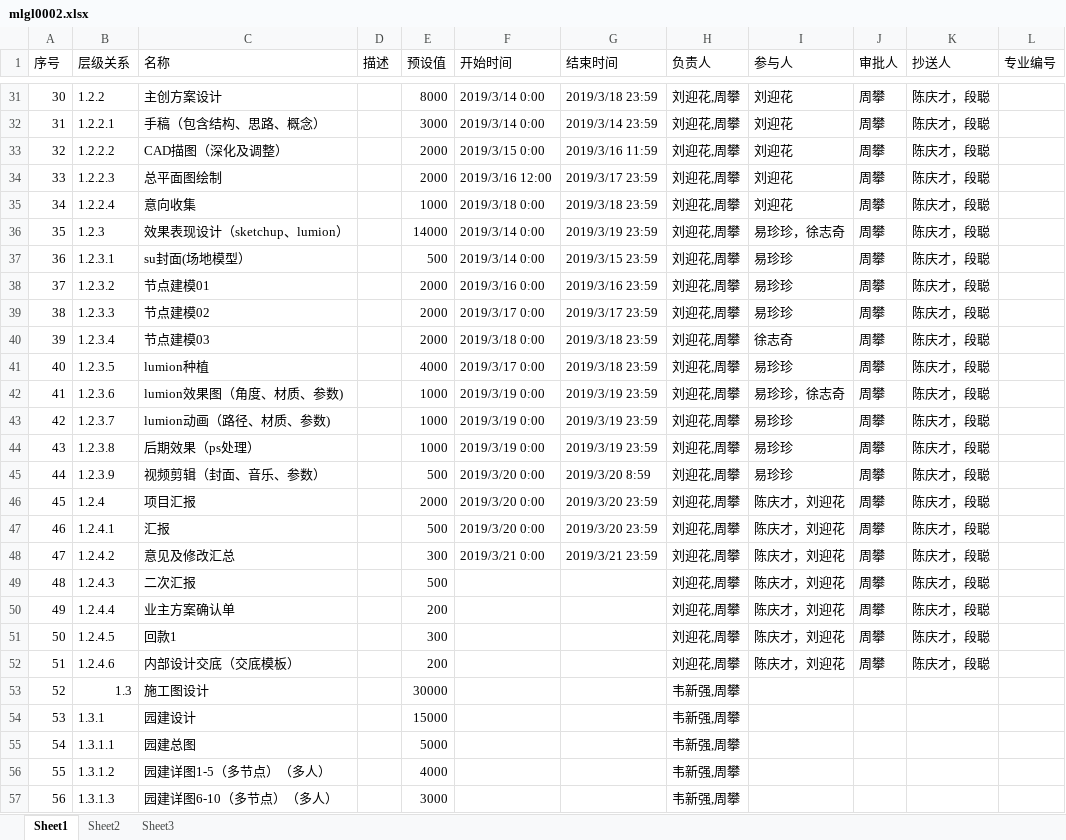
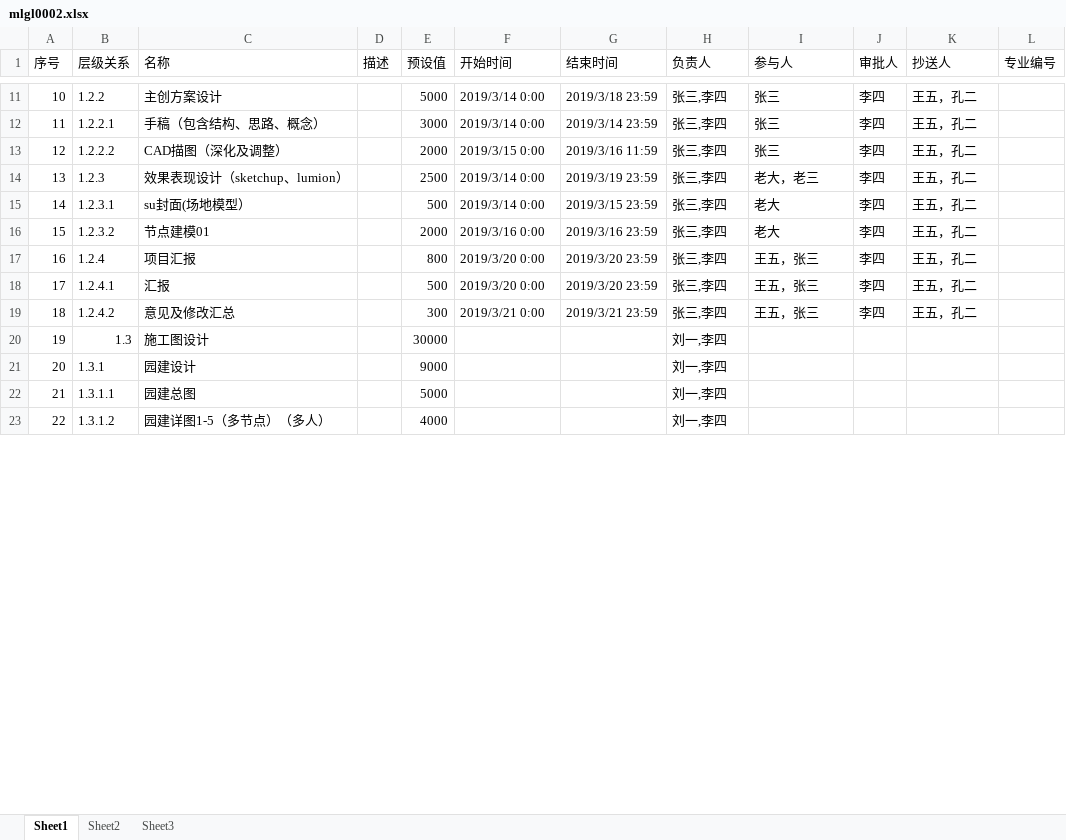
Before and after one commit to yang035/PMadmin, an Excel workbook: public/template/mlgl0002.xlsx, sheet Sheet1, drawn as a sheet; only a part is shown, gaps mark what is left out; values as stored, in another font and other column widths than the file's, no cell formats; removed rows and columns are numbered as before the commit, all else as after; the diff covers the shown part only; the diff names each change by its address in the sheet, - before the commit and + after, or states it on an @@ line.

```diff
--- a/public/template/mlgl0002.xlsx (sheet Sheet1)
+++ b/public/template/mlgl0002.xlsx (sheet Sheet1)
@@ column A (序号) renumbered between rows 6 and 30 @@
-E11 (预设值): 8000
+E11 (预设值): 5000
-H11:H13 (负责人): 刘迎花,周攀
+H11:H13 (负责人): 张三,李四
-I11:I13 (参与人): 刘迎花
+I11:I13 (参与人): 张三
-J11:J13 (审批人): 周攀
+J11:J13 (审批人): 李四
-K11:K13 (抄送人): 陈庆才，段聪
+K11:K13 (抄送人): 王五，孔二
-row 34: 33 | 1.2.2.3 | 总平面图绘制 |  | 2000 | 2019/3/16 12:00 | 2019/3/17 23:59 | 刘迎花,周攀 | 刘迎花 | 周攀 | 陈庆才，段聪
-row 35: 34 | 1.2.2.4 | 意向收集 |  | 1000 | 2019/3/18 0:00 | 2019/3/18 23:59 | 刘迎花,周攀 | 刘迎花 | 周攀 | 陈庆才，段聪
-E14 (预设值): 14000
+E14 (预设值): 2500
-H14:H16 (负责人): 刘迎花,周攀
+H14:H16 (负责人): 张三,李四
-I14 (参与人): 易珍珍，徐志奇
+I14 (参与人): 老大，老三
-J14:J16 (审批人): 周攀
+J14:J16 (审批人): 李四
-K14:K16 (抄送人): 陈庆才，段聪
+K14:K16 (抄送人): 王五，孔二
-I15:I16 (参与人): 易珍珍
+I15:I16 (参与人): 老大
-row 39: 38 | 1.2.3.3 | 节点建模02 |  | 2000 | 2019/3/17 0:00 | 2019/3/17 23:59 | 刘迎花,周攀 | 易珍珍 | 周攀 | 陈庆才，段聪
-row 40: 39 | 1.2.3.4 | 节点建模03 |  | 2000 | 2019/3/18 0:00 | 2019/3/18 23:59 | 刘迎花,周攀 | 徐志奇 | 周攀 | 陈庆才，段聪
-row 41: 40 | 1.2.3.5 | lumion种植 |  | 4000 | 2019/3/17 0:00 | 2019/3/18 23:59 | 刘迎花,周攀 | 易珍珍 | 周攀 | 陈庆才，段聪
-row 42: 41 | 1.2.3.6 | lumion效果图（角度、材质、参数) |  | 1000 | 2019/3/19 0:00 | 2019/3/19 23:59 | 刘迎花,周攀 | 易珍珍，徐志奇 | 周攀 | 陈庆才，段聪
-row 43: 42 | 1.2.3.7 | lumion动画（路径、材质、参数) |  | 1000 | 2019/3/19 0:00 | 2019/3/19 23:59 | 刘迎花,周攀 | 易珍珍 | 周攀 | 陈庆才，段聪
-row 44: 43 | 1.2.3.8 | 后期效果（ps处理） |  | 1000 | 2019/3/19 0:00 | 2019/3/19 23:59 | 刘迎花,周攀 | 易珍珍 | 周攀 | 陈庆才，段聪
-row 45: 44 | 1.2.3.9 | 视频剪辑（封面、音乐、参数） |  | 500 | 2019/3/20 0:00 | 2019/3/20 8:59 | 刘迎花,周攀 | 易珍珍 | 周攀 | 陈庆才，段聪
-E17 (预设值): 2000
+E17 (预设值): 800
-H17:H19 (负责人): 刘迎花,周攀
+H17:H19 (负责人): 张三,李四
-I17:I19 (参与人): 陈庆才，刘迎花
+I17:I19 (参与人): 王五，张三
-J17:J19 (审批人): 周攀
+J17:J19 (审批人): 李四
-K17:K19 (抄送人): 陈庆才，段聪
+K17:K19 (抄送人): 王五，孔二
-row 49: 48 | 1.2.4.3 | 二次汇报 |  | 500 |  |  | 刘迎花,周攀 | 陈庆才，刘迎花 | 周攀 | 陈庆才，段聪
-row 50: 49 | 1.2.4.4 | 业主方案确认单 |  | 200 |  |  | 刘迎花,周攀 | 陈庆才，刘迎花 | 周攀 | 陈庆才，段聪
-row 51: 50 | 1.2.4.5 | 回款1 |  | 300 |  |  | 刘迎花,周攀 | 陈庆才，刘迎花 | 周攀 | 陈庆才，段聪
-row 52: 51 | 1.2.4.6 | 内部设计交底（交底模板） |  | 200 |  |  | 刘迎花,周攀 | 陈庆才，刘迎花 | 周攀 | 陈庆才，段聪
-H20:H23 (负责人): 韦新强,周攀
+H20:H23 (负责人): 刘一,李四
-E21 (预设值): 15000
+E21 (预设值): 9000
-row 57: 56 | 1.3.1.3 | 园建详图6-10（多节点）（多人） |  | 3000 |  |  | 韦新强,周攀
```
Also changed, not shown: 44 removed rows and 46 edited cells elsewhere in this sheet, cell formats, public/template/mlgl0003.xlsx, public/template/mlgl0005.xlsx, 11 other files.
